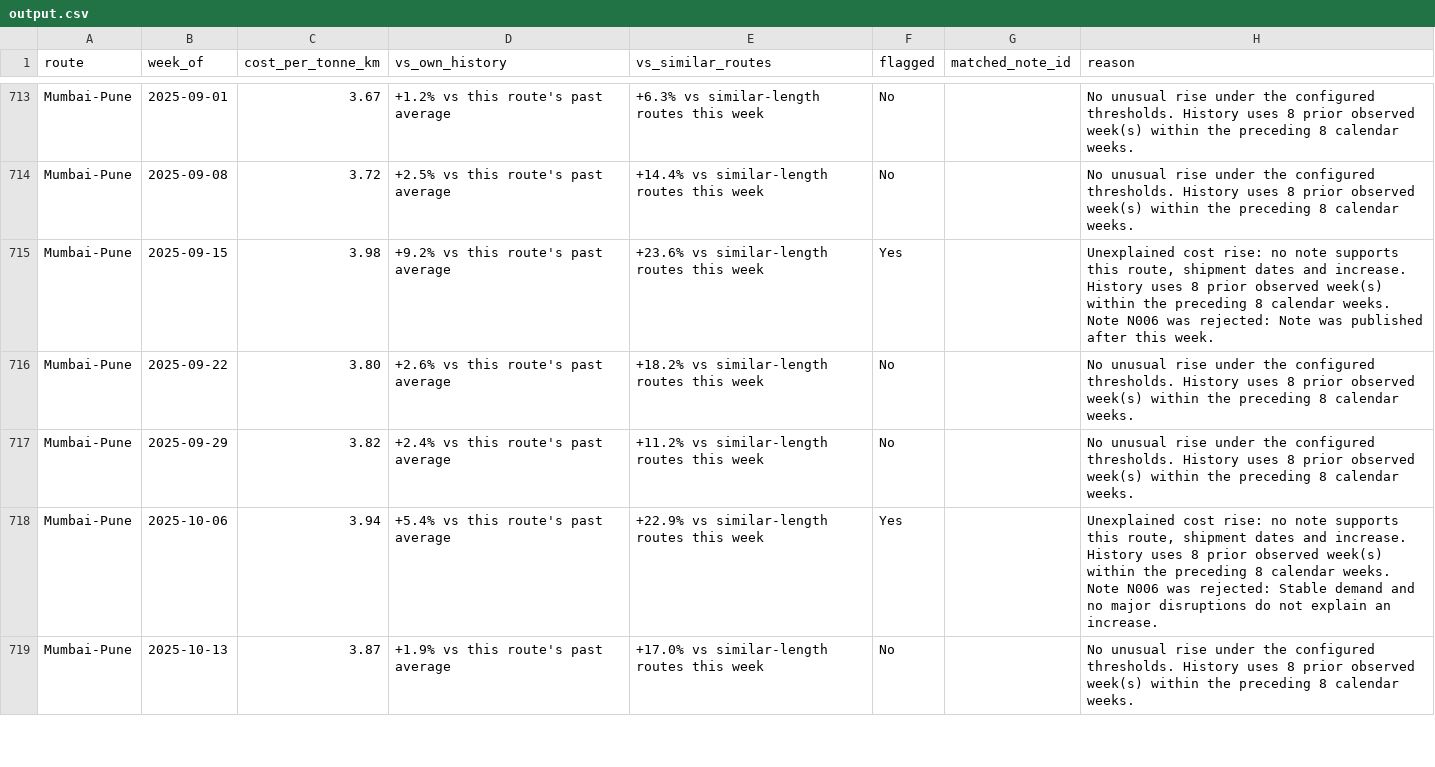
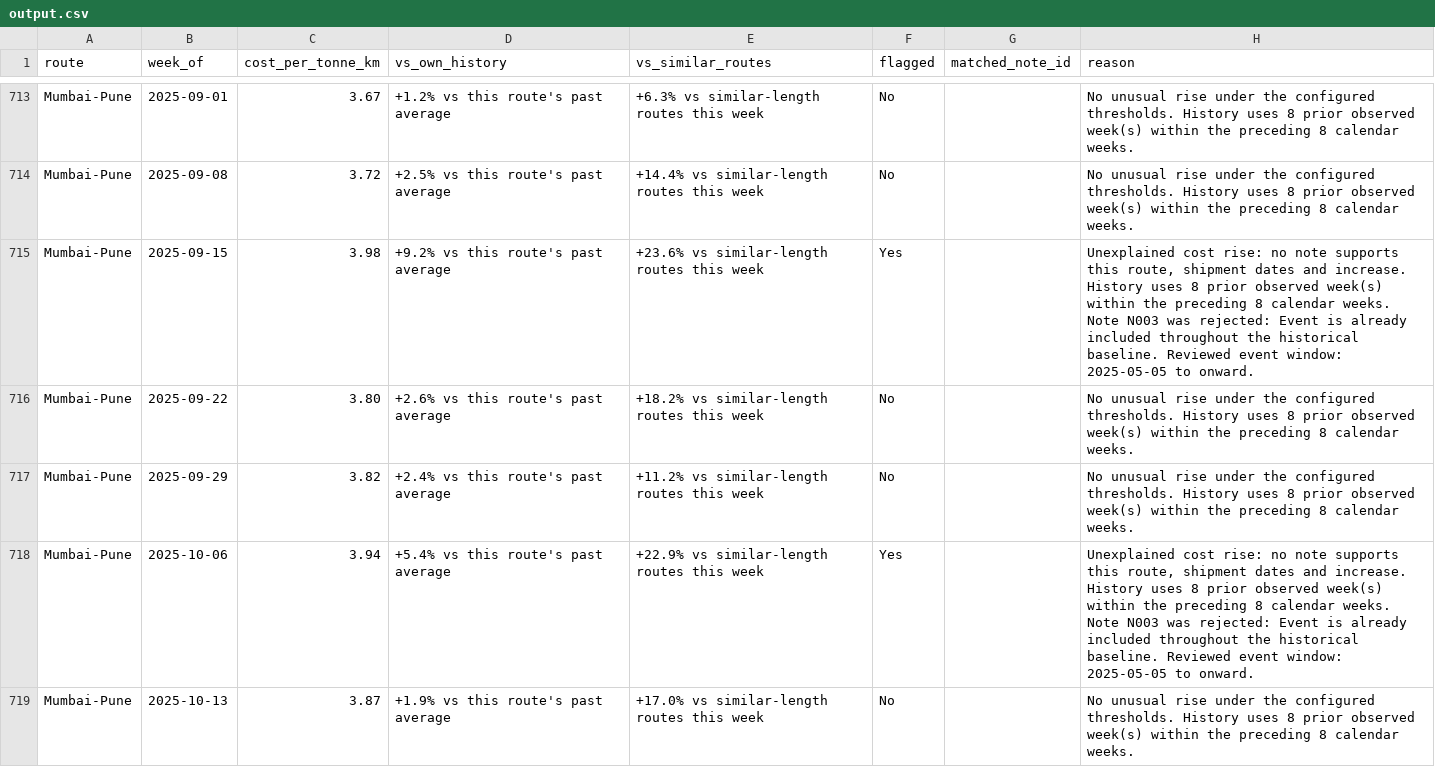
Before and after one commit to ArnavModi-MSIT/Smart-Assistant-That-Watches-Shipping-Costs, a CSV file: output/output.csv, drawn as a sheet; only a part is shown, gaps mark what is left out; the diff covers the shown part only.

Commit message:
Clarify rejected evidence and preserve monthly Q&A coverage

```diff
--- a/output/output.csv
+++ b/output/output.csv
@@ -714,6 +714,6 @@ Mumbai-Pune,2025-09-01,3.67,+1.2% vs this route's past average,+6.3% vs similar-
 Mumbai-Pune,2025-09-08,3.72,+2.5% vs this route's past average,+14.4% vs similar-length routes this week,No,,No unusual rise under the configured thresholds. History uses 8 prior observed week(s) within the preceding 8 calendar weeks.
-Mumbai-Pune,2025-09-15,3.98,+9.2% vs this route's past average,+23.6% vs similar-length routes this week,Yes,,"Unexplained cost rise: no note supports this route, shipment dates and increase. History uses 8 prior observed week(s) within the preceding 8 calendar weeks. Note N006 was rejected: Note was published after this week."
+Mumbai-Pune,2025-09-15,3.98,+9.2% vs this route's past average,+23.6% vs similar-length routes this week,Yes,,"Unexplained cost rise: no note supports this route, shipment dates and increase. History uses 8 prior observed week(s) within the preceding 8 calendar weeks. Note N003 was rejected: Event is already included throughout the historical baseline. Reviewed event window: 2025-05-05 to onward."
 Mumbai-Pune,2025-09-22,3.80,+2.6% vs this route's past average,+18.2% vs similar-length routes this week,No,,No unusual rise under the configured thresholds. History uses 8 prior observed week(s) within the preceding 8 calendar weeks.
 Mumbai-Pune,2025-09-29,3.82,+2.4% vs this route's past average,+11.2% vs similar-length routes this week,No,,No unusual rise under the configured thresholds. History uses 8 prior observed week(s) within the preceding 8 calendar weeks.
-Mumbai-Pune,2025-10-06,3.94,+5.4% vs this route's past average,+22.9% vs similar-length routes this week,Yes,,"Unexplained cost rise: no note supports this route, shipment dates and increase. History uses 8 prior observed week(s) within the preceding 8 calendar weeks. Note N006 was rejected: Stable demand and no major disruptions do not explain an increase."
+Mumbai-Pune,2025-10-06,3.94,+5.4% vs this route's past average,+22.9% vs similar-length routes this week,Yes,,"Unexplained cost rise: no note supports this route, shipment dates and increase. History uses 8 prior observed week(s) within the preceding 8 calendar weeks. Note N003 was rejected: Event is already included throughout the historical baseline. Reviewed event window: 2025-05-05 to onward."
 Mumbai-Pune,2025-10-13,3.87,+1.9% vs this route's past average,+17.0% vs similar-length routes this week,No,,No unusual rise under the configured thresholds. History uses 8 prior observed week(s) within the preceding 8 calendar weeks.
```
Also changed, not shown: 12 edited cells elsewhere in this file, output/verification/run_2.csv, output/verification/run_3.csv, 19 other files.
